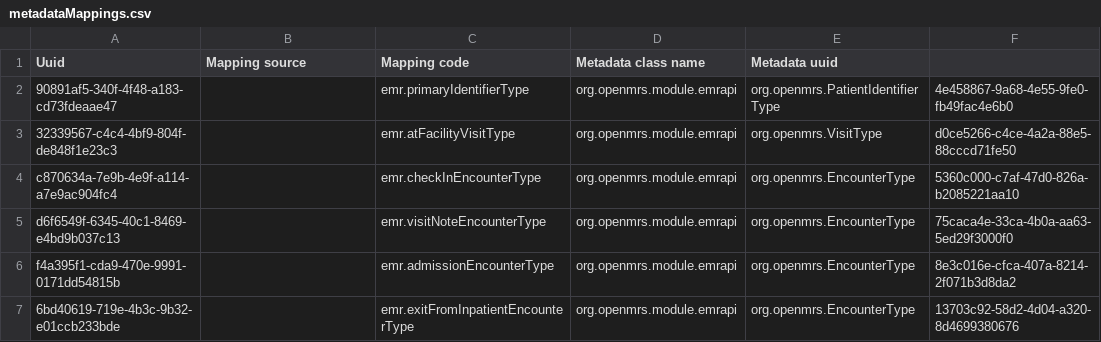
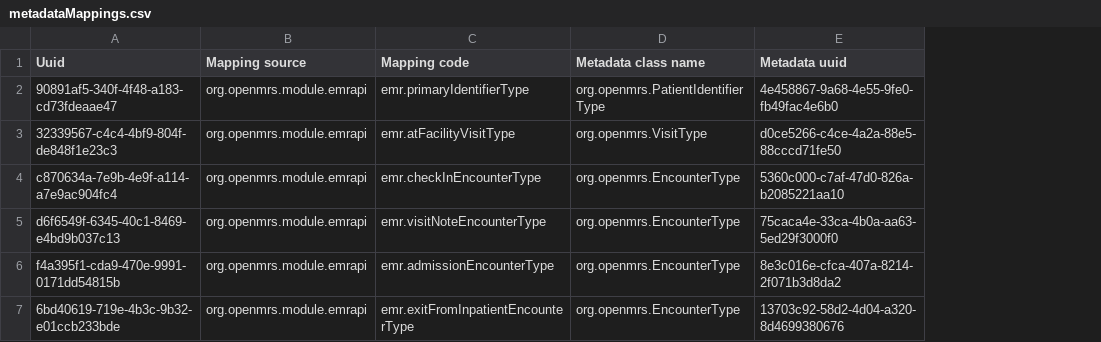
Before and after one commit to PIH/openmrs-distro-rwandaemr-imb, a CSV file: configuration/metadatatermmappings/metadataMappings.csv, drawn as a sheet; removed rows and columns are numbered as before the commit, all else as after; the diff names each change by its address in the sheet, - before the commit and + after, or states it on an @@ line.

Commit message:
Added Primary care app and made some changes on metadata mappings

```diff
--- a/configuration/metadatatermmappings/metadataMappings.csv
+++ b/configuration/metadatatermmappings/metadataMappings.csv
-column D (Metadata class name), rows 2-7: all org.openmrs.module.emrapi
-D1: Metadata uuid
+D1: Metadata class name
-E1: (empty)
+E1: Metadata uuid
-B2:B7 (Mapping source): (empty)
+B2:B7 (Mapping source): org.openmrs.module.emrapi
```
Also changed, not shown: 2 other files.
